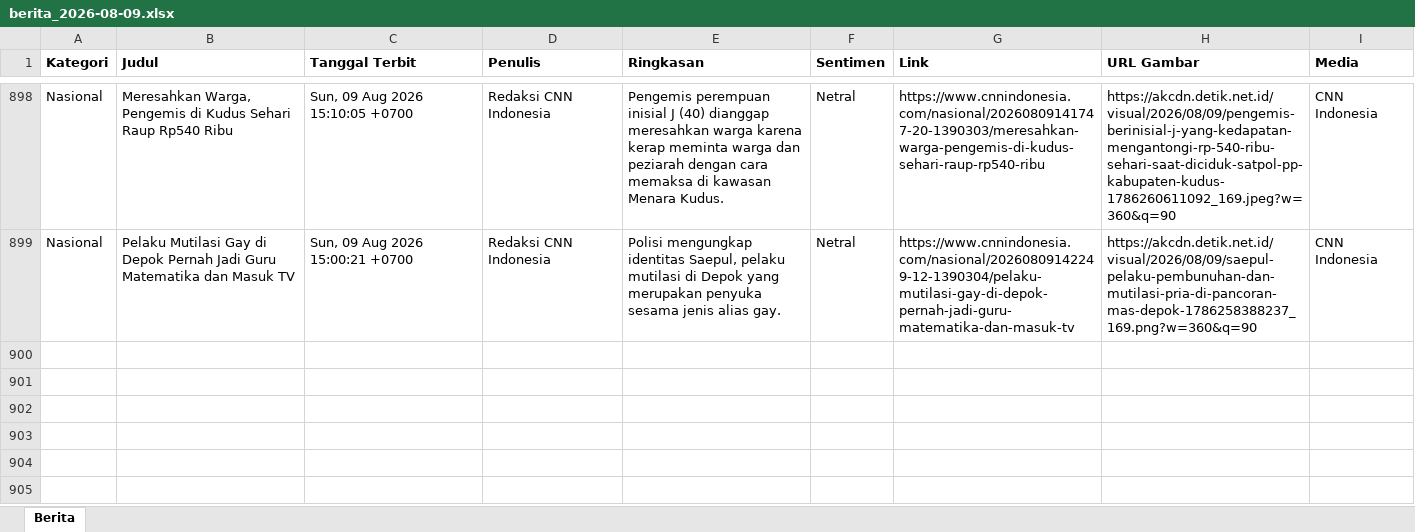
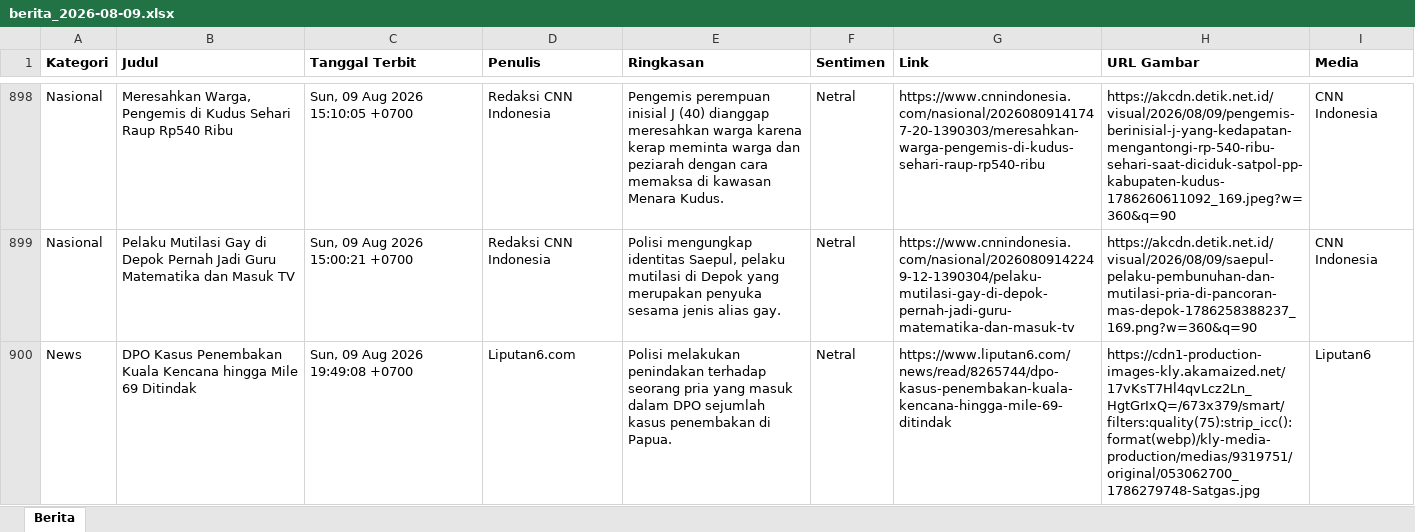
Before and after one commit to heriiskandar-pixel/scraper-berita-antara, an Excel workbook: data/berita_2026-08-09.xlsx, sheet Berita, drawn as a sheet; only a part is shown, gaps mark what is left out; values as stored, in another font and other column widths than the file's, no borders; the diff names each change by its address in the sheet, - before the commit and + after, or states it on an @@ line.

```diff
--- a/data/berita_2026-08-09.xlsx (sheet Berita)
+++ b/data/berita_2026-08-09.xlsx (sheet Berita)
+row 900: News | DPO Kasus Penembakan Kuala Kencana hingga Mile 69 Ditindak | Sun, 09 Aug 2026 19:49:08 +0700 | Liputan6.com | Polisi melakukan penindakan terhadap seorang pria yang masuk dalam DPO sejumlah kasus penembakan di Papua. | Netral | https://www.liputan6.com/news/read/8265744/dpo-kasus-penembakan-kuala-kencana-hingga-mile-69-ditindak | https://cdn1-production-images-kly.akamaized.net/17vKsT7Hl4qvLcz2Ln_HgtGrIxQ=/673x379/smart/filters:quality(75):strip_icc():format(webp)/kly-media-production/medias/9319751/original/053062700_1786279748-Satgas.jpg | Liputan6
```
Also changed, not shown: data/berita_2026-08-04.xlsx, data/berita_2026-08-06.xlsx, 4 other files.
